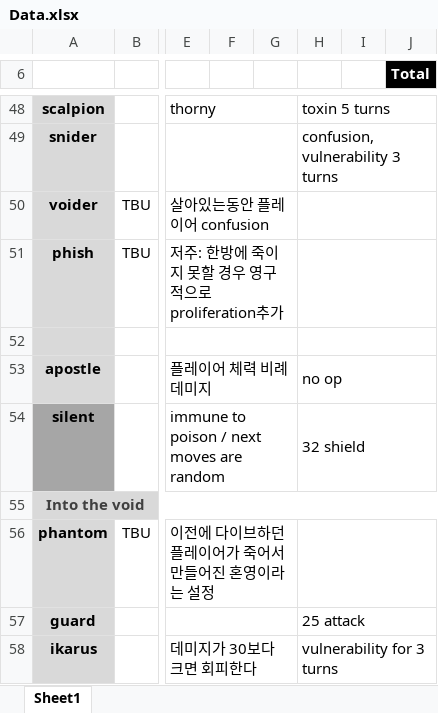
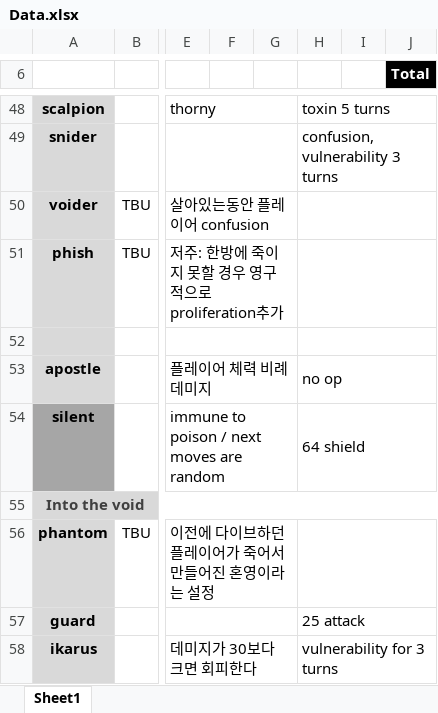
Before and after one commit to blueSparrow2000/DiceGame, an Excel workbook: Data.xlsx, sheet Sheet1, drawn as a sheet; only a part is shown, gaps mark what is left out; values as stored, in another font and other column widths than the file's, no borders; the diff names each change by its address in the sheet, - before the commit and + after, or states it on an @@ line.

```diff
--- a/Data.xlsx (sheet Sheet1)
+++ b/Data.xlsx (sheet Sheet1)
-H54: 32 shield
+H54: 64 shield
```
Also changed, not shown: 17 other files.
